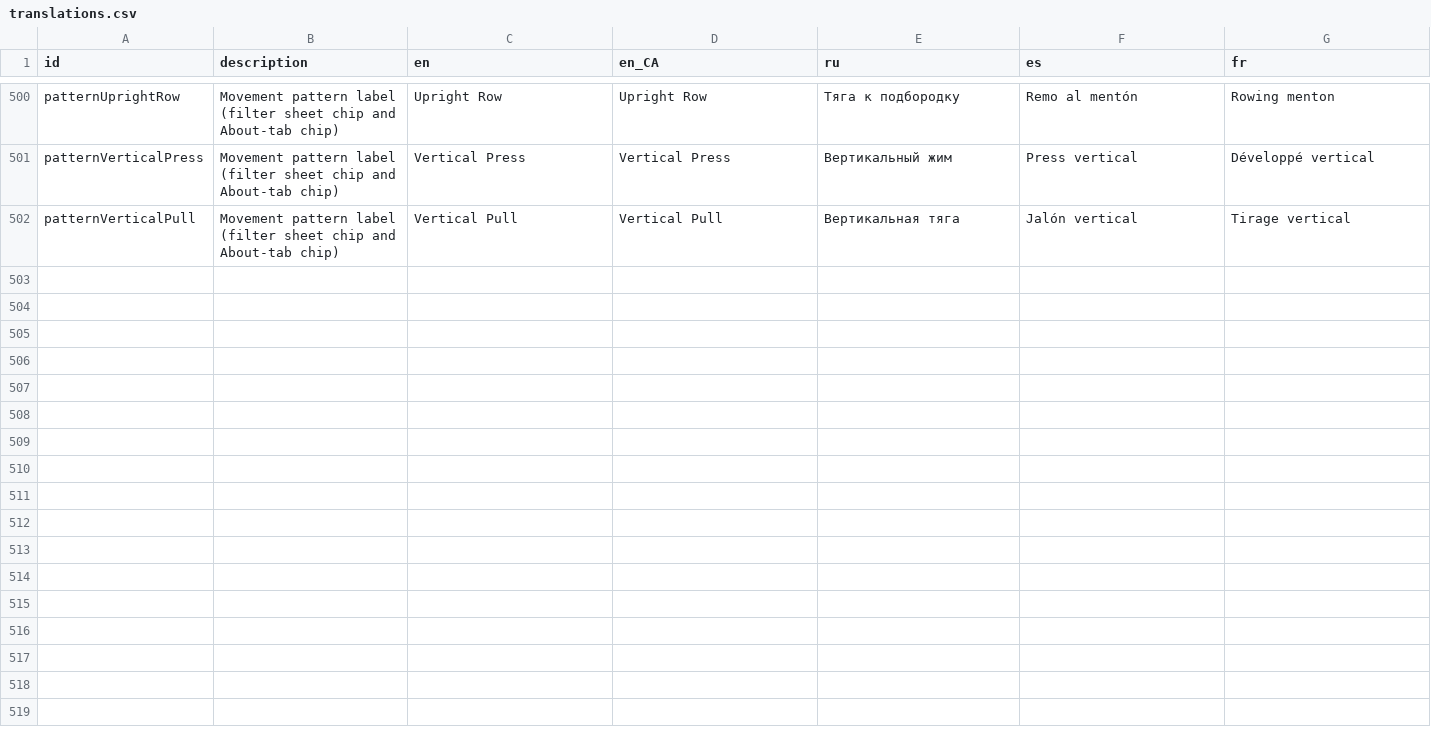
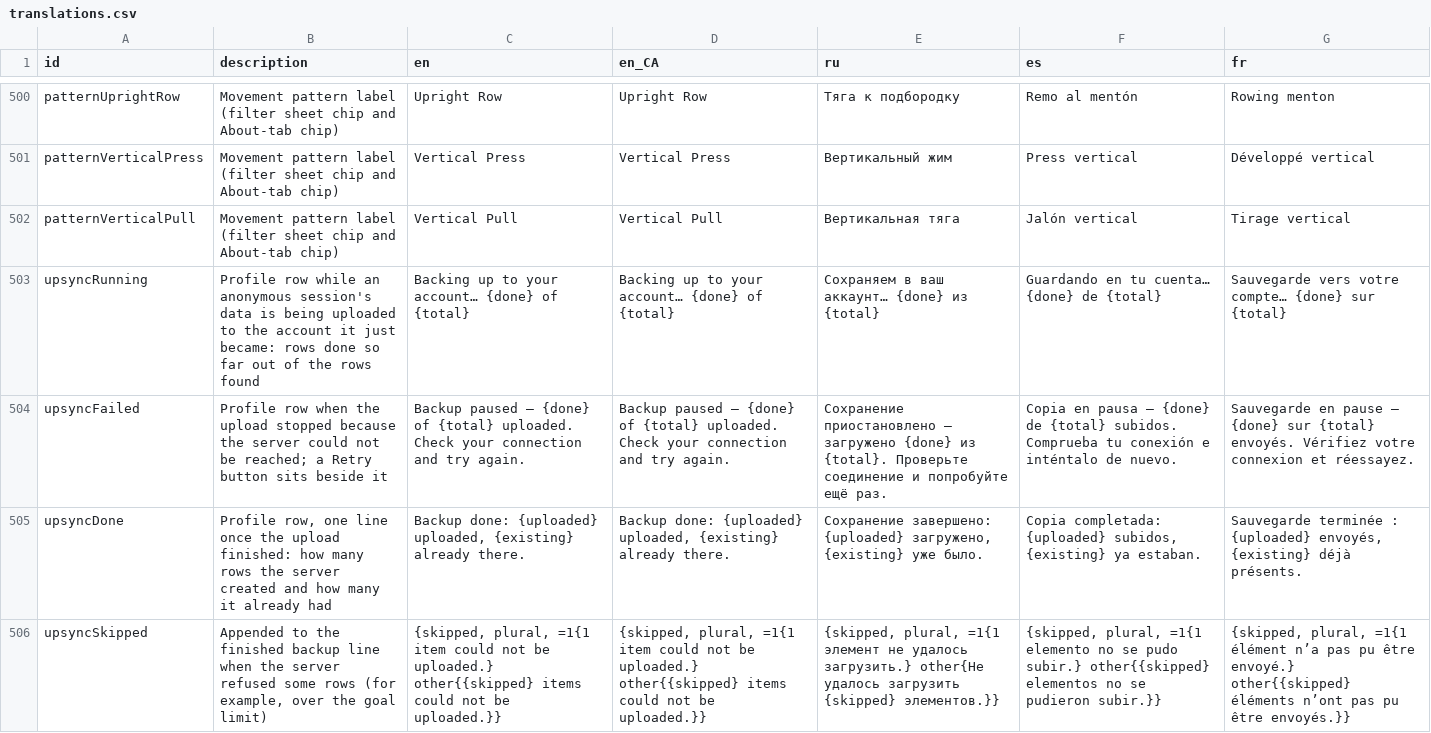
Before and after one commit to kit-g/heart-of-yours, a CSV file: shared/heart_language/scripts/translations.csv, drawn as a sheet; only a part is shown, gaps mark what is left out; the diff names each change by its address in the sheet, - before the commit and + after, or states it on an @@ line.

Commit message:
feat: upsync status translations

```diff
--- a/shared/heart_language/scripts/translations.csv
+++ b/shared/heart_language/scripts/translations.csv
+row 503: upsyncRunning | Profile row while an anonymous session's data is being uploaded to the account it just became: rows done so far out of the rows found | Backing up to your account… {done} of {total} | Backing up to your account… {done} of {total} | Сохраняем в ваш аккаунт… {done} из {total} | Guardando en tu cuenta… {done} de {total} | Sauvegarde vers votre compte… {done} sur {total}
+row 504: upsyncFailed | Profile row when the upload stopped because the server could not be reached; a Retry button sits beside it | Backup paused — {done} of {total} uploaded. Check your connection and try again. | Backup paused — {done} of {total} uploaded. Check your connection and try again. | Сохранение приостановлено — загружено {done} из {total}. Проверьте соединение и попробуйте ещё раз. | Copia en pausa — {done} de {total} subidos. Comprueba tu conexión e inténtalo de nuevo. | Sauvegarde en pause — {done} sur {total} envoyés. Vérifiez votre connexion et réessayez.
+row 505: upsyncDone | Profile row, one line once the upload finished: how many rows the server created and how many it already had | Backup done: {uploaded} uploaded, {existing} already there. | Backup done: {uploaded} uploaded, {existing} already there. | Сохранение завершено: {uploaded} загружено, {existing} уже было. | Copia completada: {uploaded} subidos, {existing} ya estaban. | Sauvegarde terminée : {uploaded} envoyés, {existing} déjà présents.
+row 506: upsyncSkipped | Appended to the finished backup line when the server refused some rows (for example, over the goal limit) | {skipped, plural, =1{1 item could not be uploaded.} other{{skipped} items could not be uploaded.}} | {skipped, plural, =1{1 item could not be uploaded.} other{{skipped} items could not be uploaded.}} | {skipped, plural, =1{1 элемент не удалось загрузить.} other{Не удалось загрузить {skipped} элементов.}} | {skipped, plural, =1{1 elemento no se pudo subir.} other{{skipped} elementos no se pudieron subir.}} | {skipped, plural, =1{1 élément n’a pas pu être envoyé.} other{{skipped} éléments n’ont pas pu être envoyés.}}
```
Also changed, not shown: 10 other files.
